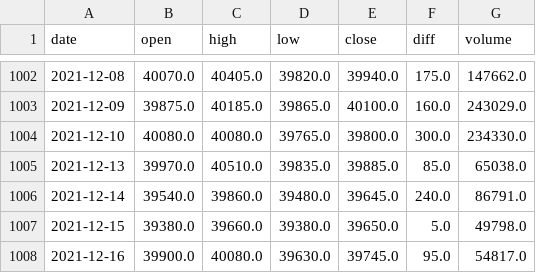
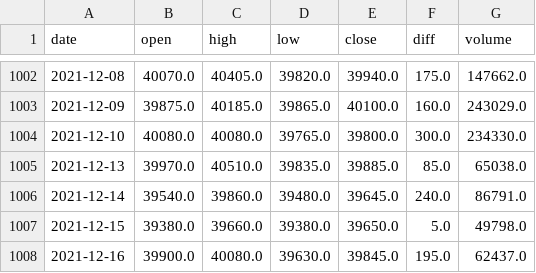
Before and after one commit to jmpark93/jwinvest-etf, a CSV file: Assets/PRC_148020.KS.csv, drawn as a sheet; only a part is shown, gaps mark what is left out.

```diff
--- a/Assets/PRC_148020.KS.csv
+++ b/Assets/PRC_148020.KS.csv
@@ -1007,2 +1007,2 @@ date,open,high,low,close,diff,volume
 2021-12-15,39380.0,39660.0,39380.0,39650.0,5.0,49798.0
-2021-12-16,39900.0,40080.0,39630.0,39745.0,95.0,54817.0
+2021-12-16,39900.0,40080.0,39630.0,39845.0,195.0,62437.0
```
Also changed, not shown: Assets/PRC_069500.KS.csv, Assets/PRC_102110.KS.csv, 18 other files.
